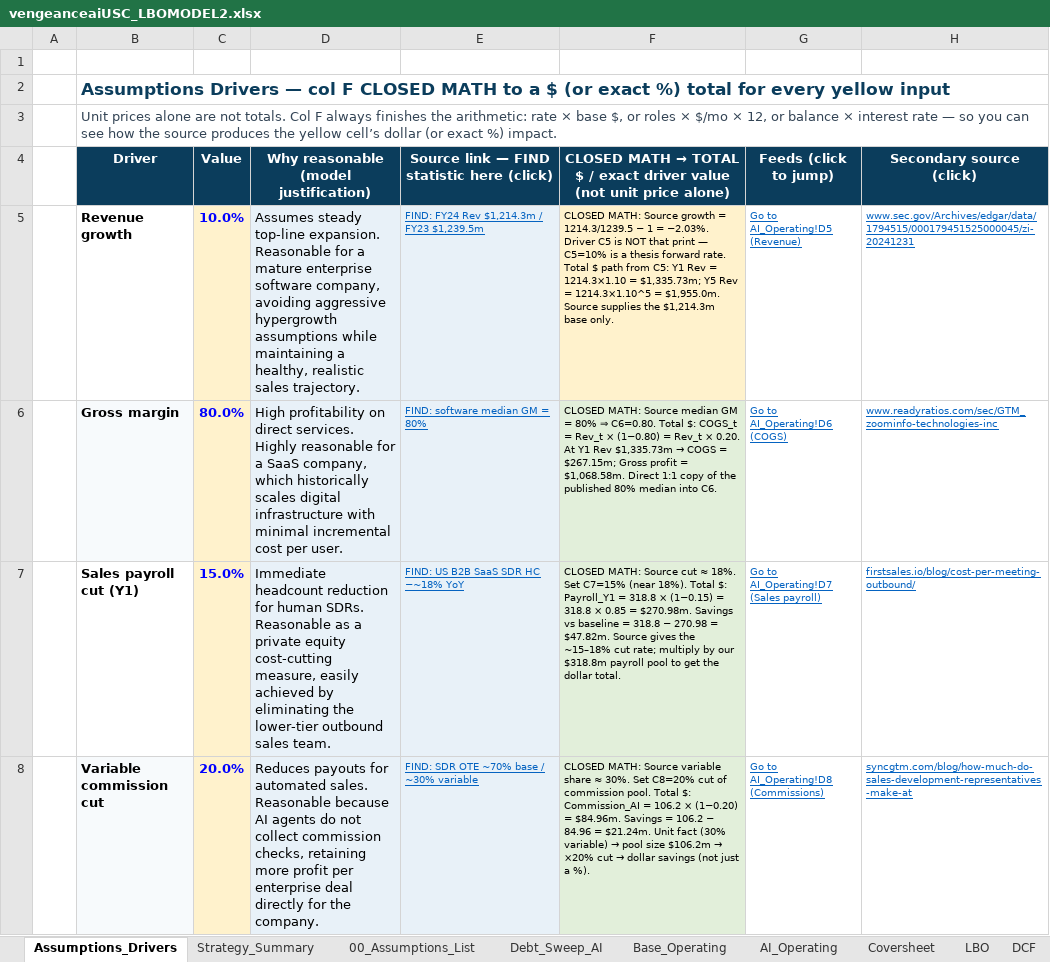
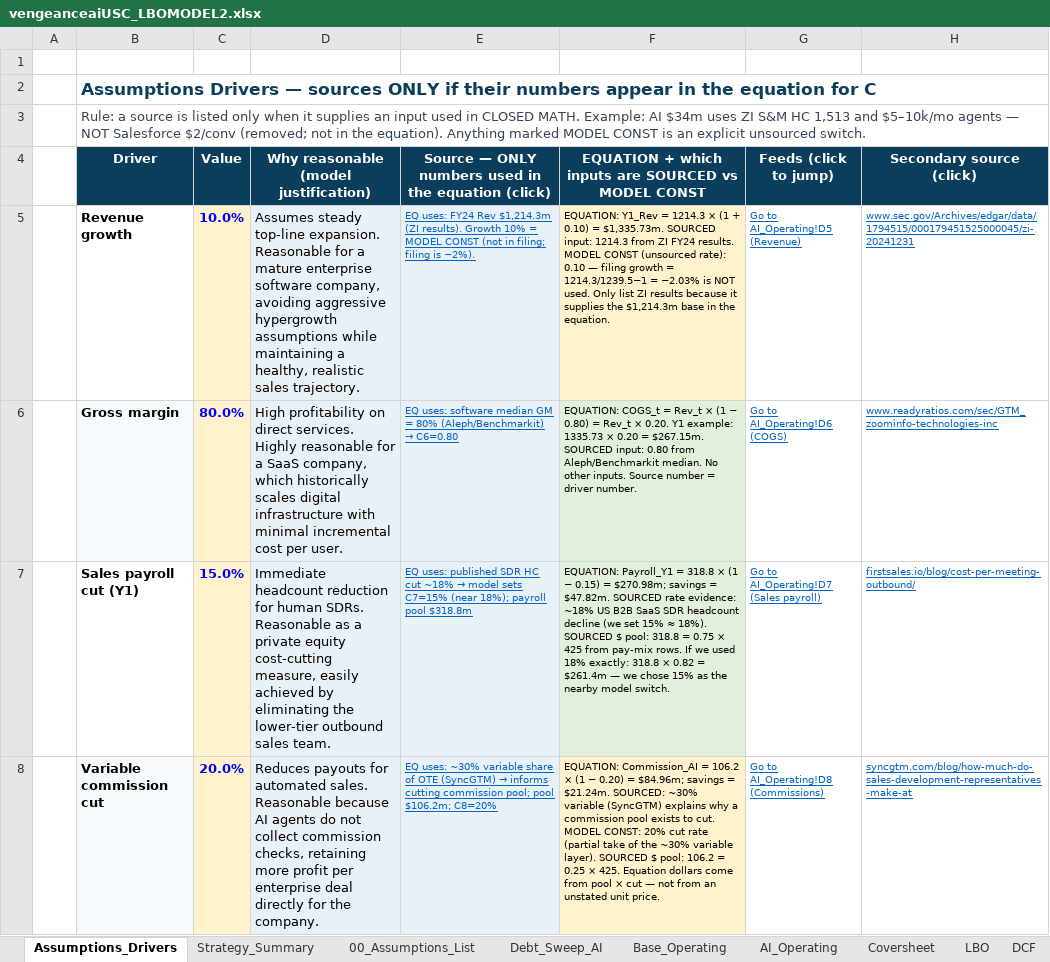
Before and after one commit to vengeanceaiUSC/Rainmaker, an Excel workbook: LBO/output/vengeanceaiUSC_LBOMODEL2.xlsx, sheet Assumptions_Drivers, drawn as a sheet; only a part is shown; values as stored, in another font and other column widths than the file's, no borders; the diff covers the shown part only; the diff names each change by its address in the sheet, - before the commit and + after, or states it on an @@ line.

```diff
--- a/LBO/output/vengeanceaiUSC_LBOMODEL2.xlsx (sheet Assumptions_Drivers)
+++ b/LBO/output/vengeanceaiUSC_LBOMODEL2.xlsx (sheet Assumptions_Drivers)
-B2 (Driver): …Drivers — col F CLOSED MATH to a $ (or exact %) total for every yellow input
+B2 (Driver): …Drivers — sources ONLY if their numbers appear in the equation for C
-B3 (Driver): Unit prices alone are not totals. Col F always finishes the arithmetic: rate × base $, or roles × $/mo × 12, or balance × interest rate — so you can see how the source produces the yellow cell’s dollar (or exact %) impact.
+B3 (Driver): Rule: a source is listed only when it supplies an input used in CLOSED MATH. Example: AI $34m uses ZI S&M HC 1,513 and $5–10k/mo agents — NOT Salesforce $2/conv (removed; not in the equation). Anything marked MODEL CONST is an explicit unsourced switch.
-E4: Source link — FIND statistic here (click)
+E4: Source — ONLY numbers used in the equation (click)
@@ F4: CLOSED MATH → TOTAL $ / exact driver value (not unit price alone) → EQUATION + which inputs are SOURCED vs MODEL CONST @@
-E5: FIND: FY24 Rev $1,214.3m / FY23 $1,239.5m
+E5: EQ uses: FY24 Rev $1,214.3m (ZI results). Growth 10% = MODEL CONST (not in filing; filing is −2%).
-F5: CLOSED MATH: Source growth = 1214.3/1239.5 − 1 = −2.03%. Driver C5 is NOT that print — C5=10% is a thesis forward rate. Total $ path from C5: Y1 Rev = 1214.3×1.10 = $1,335.73m; Y5 Rev = 1214.3×1.10^5 = $1,955.0m. Source supplies the $1,214.3m base only.
+F5: EQUATION: Y1_Rev = 1214.3 × (1 + 0.10) = $1,335.73m. SOURCED input: 1214.3 from ZI FY24 results. MODEL CONST (unsourced rate): 0.10 — filing growth = 1214.3/1239.5−1 = −2.03% is NOT used. Only list ZI results because it supplies the $1,214.3m base in the equation.
@@ E6: FIND: software median GM = 80% → EQ uses: software median GM = 80% (Aleph/Benchmarkit) → C6=0.80 @@
@@ F6: CLOSED MATH: Source median GM = 80% ⇒ C6=0.80. Total $: COGS_t = Rev_t × (1−0.80) = Rev_t × 0.20. At Y1 Rev $1,335.73m → COGS = $267.15m; Gross profit = $1,068.58m. Direct 1:1 copy of the published 80% median into C6. → EQUATION: COGS_t = Rev_t × (1 − 0.80) = Rev_t × 0.20. Y1 example: 1335.73 × 0.20 = $267.15m. SOURCED input: 0.80 from Aleph/Benchmarkit median. No other inputs. Source number = driver number. @@
@@ E7: FIND: US B2B SaaS SDR HC −~18% YoY → EQ uses: published SDR HC cut ~18% → model sets C7=15% (near 18%); payroll pool $318.8m @@
-F7: CLOSED MATH: Source cut ≈ 18%. Set C7=15% (near 18%). Total $: Payroll_Y1 = 318.8 × (1−0.15) = 318.8 × 0.85 = $270.98m. Savings vs baseline = 318.8 − 270.98 = $47.82m. Source gives the ~15–18% cut rate; multiply by our $318.8m payroll pool to get the dollar total.
+F7: EQUATION: Payroll_Y1 = 318.8 × (1 − 0.15) = $270.98m; savings = $47.82m. SOURCED rate evidence: ~18% US B2B SaaS SDR headcount decline (we set 15% ≈ 18%). SOURCED $ pool: 318.8 = 0.75 × 425 from pay-mix rows. If we used 18% exactly: 318.8 × 0.82 = $261.4m — we chose 15% as the nearby model switch.
@@ E8: FIND: SDR OTE ~70% base / ~30% variable → EQ uses: ~30% variable share of OTE (SyncGTM) → informs cutting commission pool; pool $106.2m; C8=20% @@
@@ F8: CLOSED MATH: Source variable share ≈ 30%. Set C8=20% cut of commission pool. Total $: Commission_AI = 106.2 × (1−0.20) = $84.96m. Savings = 106.2 − 84.96 = $21.24m. Unit fact (30% variable) → pool size $106.2m → ×20% cut → dollar savings (not just a %). → EQUATION: Commission_AI = 106.2 × (1 − 0.20) = $84.96m; savings = $21.24m. SOURCED: ~30% variable (SyncGTM) explains why a commission pool exists to cut. MODEL CONST: 20% cut rate (partial take of the ~30% variable layer). SOURCED $ pool: 106.2 = 0.25 × 425. Equation dollars come from pool × cut — not from an unstated unit price. @@
-F8 fill: #E2EFDA
+F8 fill: #FFF2CC
```
Also changed, not shown: 1 added row, 1 removed row, 41 edited cells and cell formats elsewhere in this sheet, vengeanceaiUSC_LBOMODEL2.xlsx.
